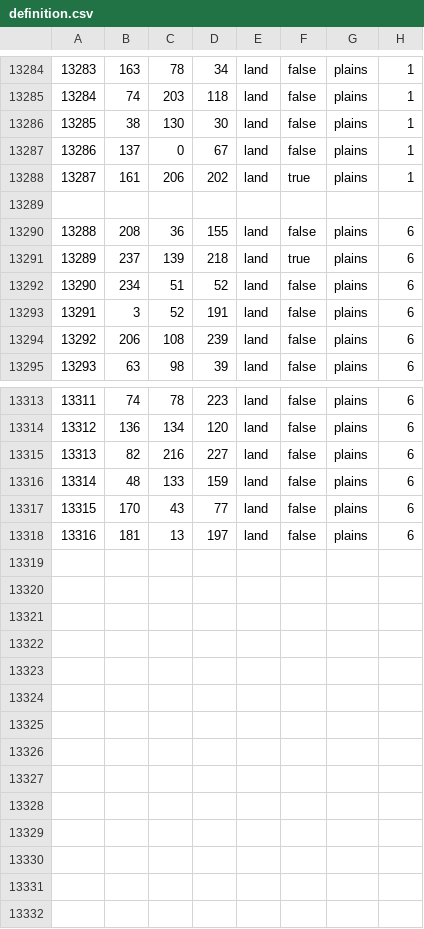
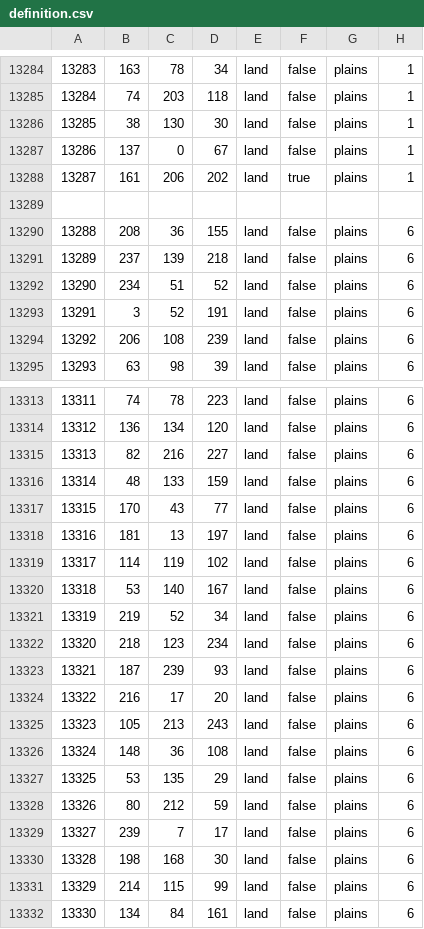
Before and after one commit to OneJoil/after-the-fall, a CSV file: map/definition.csv, drawn as a sheet; only a part is shown, gaps mark what is left out.

```diff
--- a/map/definition.csv
+++ b/map/definition.csv
@@ -13290,3 +13290,3 @@
 13288;208;36;155;land;false;plains;6
-13289;237;139;218;land;true;plains;6
+13289;237;139;218;land;false;plains;6
 13290;234;51;52;land;false;plains;6
@@ -13318 +13318,15 @@
 13316;181;13;197;land;false;plains;6
+13317;114;119;102;land;false;plains;6
+13318;53;140;167;land;false;plains;6
+13319;219;52;34;land;false;plains;6
+13320;218;123;234;land;false;plains;6
+13321;187;239;93;land;false;plains;6
+13322;216;17;20;land;false;plains;6
+13323;105;213;243;land;false;plains;6
+13324;148;36;108;land;false;plains;6
+13325;53;135;29;land;false;plains;6
+13326;80;212;59;land;false;plains;6
+13327;239;7;17;land;false;plains;6
+13328;198;168;30;land;false;plains;6
+13329;214;115;99;land;false;plains;6
+13330;134;84;161;land;false;plains;6
```
Also changed, not shown: 19 other files.
